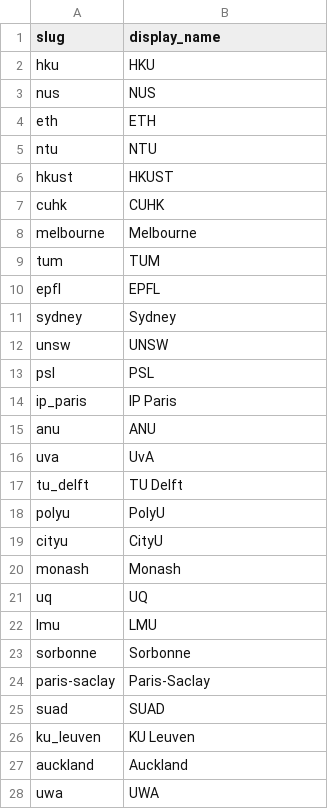
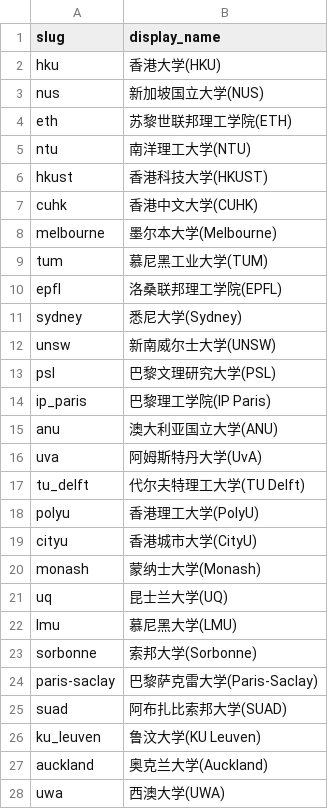
Before and after one commit to XanderTan28/UnivGuide, a CSV file: data/mappings/display_name.csv, drawn as a sheet; only a part is shown; the diff covers the shown part only.

Commit message:
update display_name

```diff
--- a/data/mappings/display_name.csv
+++ b/data/mappings/display_name.csv
@@ -1,28 +1,28 @@
 slug,display_name
-hku,HKU
-nus,NUS
-eth,ETH
-ntu,NTU
-hkust,HKUST
-cuhk,CUHK
-melbourne,Melbourne
-tum,TUM
-epfl,EPFL
-sydney,Sydney
-unsw,UNSW
-psl,PSL
-ip_paris,IP Paris
-anu,ANU
-uva,UvA
-tu_delft,TU Delft
-polyu,PolyU
-cityu,CityU
-monash,Monash
-uq,UQ
-lmu,LMU
-sorbonne,Sorbonne
-paris-saclay,Paris-Saclay
-suad,SUAD
-ku_leuven,KU Leuven
-auckland,Auckland
-uwa,UWA
+hku,香港大学(HKU)
+nus,新加坡国立大学(NUS)
+eth,苏黎世联邦理工学院(ETH)
+ntu,南洋理工大学(NTU)
+hkust,香港科技大学(HKUST)
+cuhk,香港中文大学(CUHK)
+melbourne,墨尔本大学(Melbourne)
+tum,慕尼黑工业大学(TUM)
+epfl,洛桑联邦理工学院(EPFL)
+sydney,悉尼大学(Sydney)
+unsw,新南威尔士大学(UNSW)
+psl,巴黎文理研究大学(PSL)
+ip_paris,巴黎理工学院(IP Paris)
+anu,澳大利亚国立大学(ANU)
+uva,阿姆斯特丹大学(UvA)
+tu_delft,代尔夫特理工大学(TU Delft)
+polyu,香港理工大学(PolyU)
+cityu,香港城市大学(CityU)
+monash,蒙纳士大学(Monash)
+uq,昆士兰大学(UQ)
+lmu,慕尼黑大学(LMU)
+sorbonne,索邦大学(Sorbonne)
+paris-saclay,巴黎萨克雷大学(Paris-Saclay)
+suad,阿布扎比索邦大学(SUAD)
+ku_leuven,鲁汶大学(KU Leuven)
+auckland,奥克兰大学(Auckland)
+uwa,西澳大学(UWA)
```
Also changed, not shown: 1 added row, 1 removed row and 26 edited cells elsewhere in this file.
